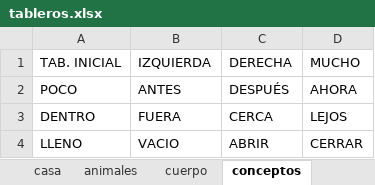
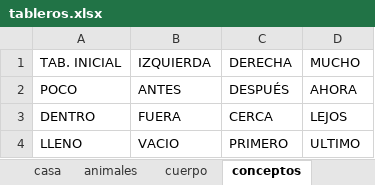
Before and after one commit to paramooo/ComunicELA-tfg, an Excel workbook: tableros/tableros.xlsx, sheet conceptos, drawn as a sheet; values as stored, in another font and other column widths than the file's, no borders; the diff names each change by its address in the sheet, - before the commit and + after, or states it on an @@ line.

```diff
--- a/tableros/tableros.xlsx (sheet conceptos)
+++ b/tableros/tableros.xlsx (sheet conceptos)
-C4 (DERECHA): ABRIR
+C4 (DERECHA): PRIMERO
-D4 (MUCHO): CERRAR
+D4 (MUCHO): ULTIMO
```
Also changed, not shown: sheet rapido, sheet verbos, sheet verbos2, 2 other files.
